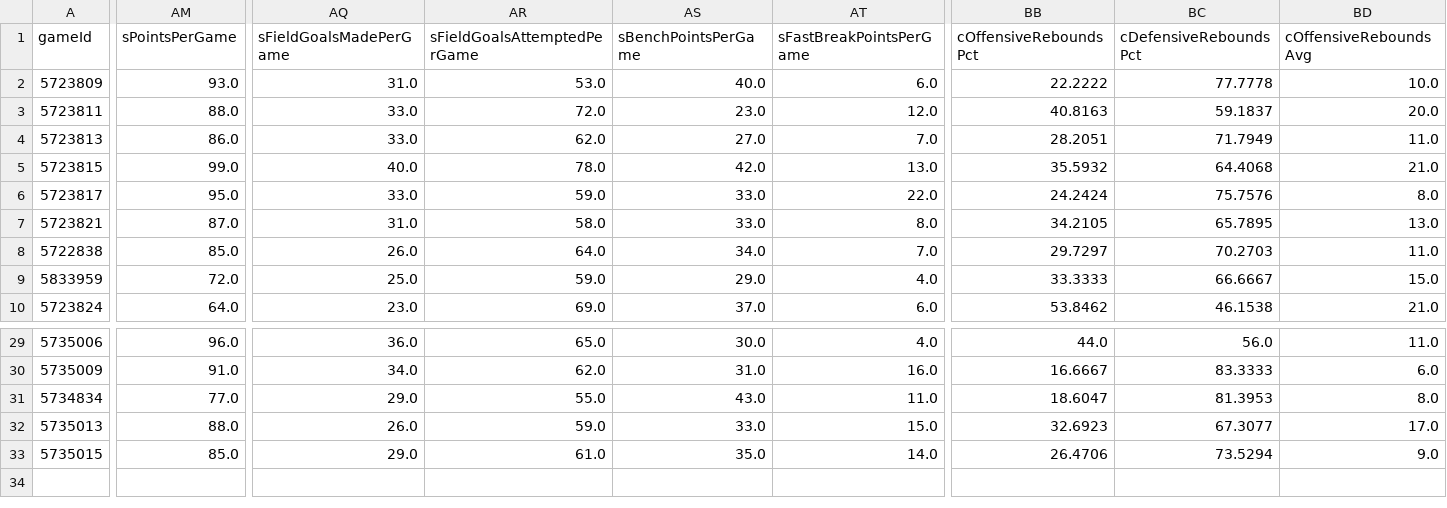
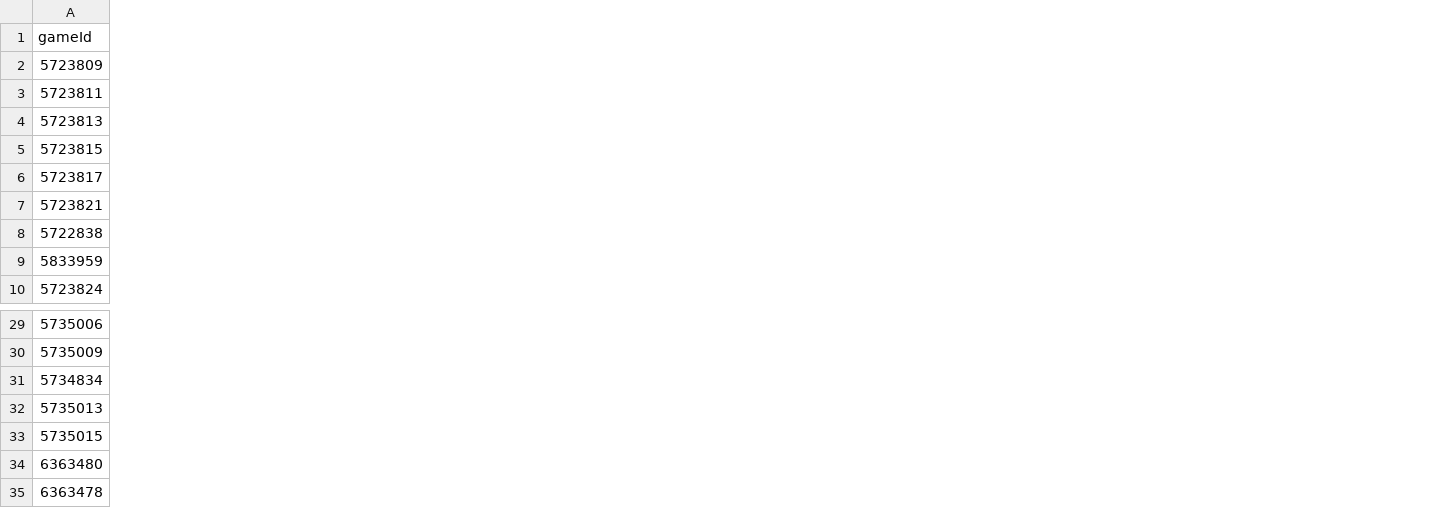
Before and after one commit to Cosmic-Egg/BYU_BBall_Data, a CSV file: byu_games_2025.csv, drawn as a sheet; only a part is shown, gaps mark what is left out; removed rows and columns are numbered as before the commit, all else as after; rows hold the shown columns only; the diff covers the shown part only; the diff names each change by its address in the sheet, - before the commit and + after, or states it on an @@ line.

Commit message:
Update byu_games_2025.csv

```diff
--- a/byu_games_2025.csv
+++ b/byu_games_2025.csv
-column AM (sPointsPerGame), rows 2-10: 93.0 | 88.0 | 86.0 | 99.0 | 95.0 | 87.0 | 85.0 | 72.0 | 64.0; rows 29-33: 96.0 | 91.0 | 77.0 | 88.0 | 85.0
-column AQ (sFieldGoalsMadePerGame), rows 2-10: 31.0 | 33.0 | 33.0 | 40.0 | 33.0 | 31.0 | 26.0 | 25.0 | 23.0; rows 29-33: 36.0 | 34.0 | 29.0 | 26.0 | 29.0
-column AR (sFieldGoalsAttemptedPerGame), rows 2-10: 53.0 | 72.0 | 62.0 | 78.0 | 59.0 | 58.0 | 64.0 | 59.0 | 69.0; rows 29-33: 65.0 | 62.0 | 55.0 | 59.0 | 61.0
-column AS (sBenchPointsPerGame), rows 2-10: 40.0 | 23.0 | 27.0 | 42.0 | 33.0 | 33.0 | 34.0 | 29.0 | 37.0; rows 29-33: 30.0 | 31.0 | 43.0 | 33.0 | 35.0
-column AT (sFastBreakPointsPerGame), rows 2-10: 6.0 | 12.0 | 7.0 | 13.0 | 22.0 | 8.0 | 7.0 | 4.0 | 6.0; rows 29-33: 4.0 | 16.0 | 11.0 | 15.0 | 14.0
-column BB (cOffensiveReboundsPct), rows 2-10: 22.2222 | 40.8163 | 28.2051 | 35.5932 | 24.2424 | 34.2105 | 29.7297 | 33.3333 | 53.8462; rows 29-33: 44.0 | 16.6667 | 18.6047 | 32.6923 | 26.4706
-column BC (cDefensiveReboundsPct), rows 2-10: 77.7778 | 59.1837 | 71.7949 | 64.4068 | 75.7576 | 65.7895 | 70.2703 | 66.6667 | 46.1538; rows 29-33: 56.0 | 83.3333 | 81.3953 | 67.3077 | 73.5294
-column BD (cOffensiveReboundsAvg), rows 2-10: 10.0 | 20.0 | 11.0 | 21.0 | 8.0 | 13.0 | 11.0 | 15.0 | 21.0; rows 29-33: 11.0 | 6.0 | 8.0 | 17.0 | 9.0
+row 34: 6363480
+row 35: 6363478
```
Also changed, not shown: 12 removed columns elsewhere in this file.
